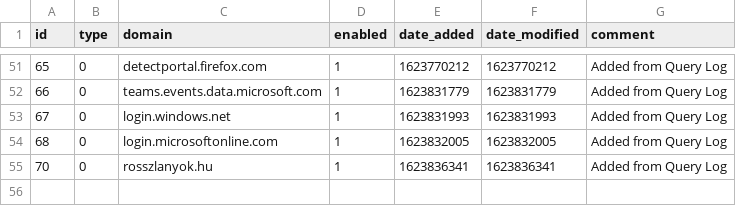
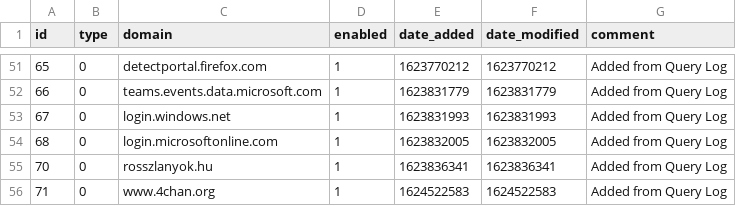
Before and after one commit to rodriguez5789/my-pihole-lists, a CSV file: domainlist.csv, drawn as a sheet; only a part is shown, gaps mark what is left out; the diff names each change by its address in the sheet, - before the commit and + after, or states it on an @@ line.

Commit message:
Updated June 24, 2021  1:00PM

```diff
--- a/domainlist.csv
+++ b/domainlist.csv
+row 56: 71 | 0 | www.4chan.org | 1 | 1624522583 | 1624522583 | Added from Query Log
```
